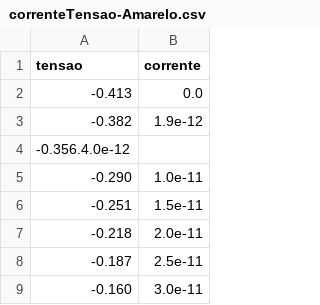
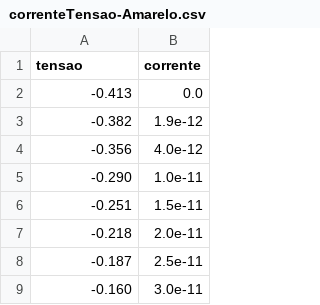
Before and after one commit to Pedropudin/LabAvancado, a CSV file: Pratica2/Programas/Dados/correnteTensao-Amarelo.csv, drawn as a sheet; only a part is shown; removed rows and columns are numbered as before the commit, all else as after; the diff names each change by its address in the sheet, - before the commit and + after, or states it on an @@ line.

Commit message:
Fix typo in data

```diff
--- a/Pratica2/Programas/Dados/correnteTensao-Amarelo.csv
+++ b/Pratica2/Programas/Dados/correnteTensao-Amarelo.csv
-row 4: -0.356.4.0e-12
+row 4: -0.356 | 4.0e-12
```
